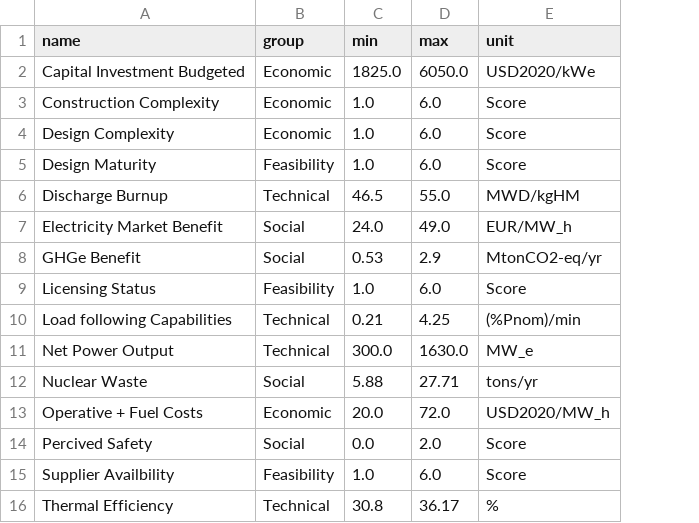
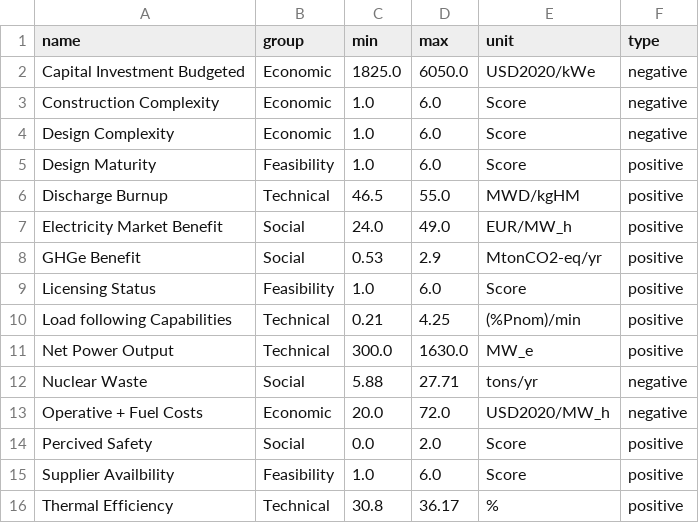
Before and after one commit to simo-pagliu/Master-Thesis, a CSV file: 03 - Weighting/criteria.csv, drawn as a sheet; the diff names each change by its address in the sheet, - before the commit and + after, or states it on an @@ line.

```diff
--- a/03 - Weighting/criteria.csv
+++ b/03 - Weighting/criteria.csv
+column F (type), rows 2-16: negative | negative | negative | positive | positive | positive | positive | positive | positive | positive | negative | negative | positive | positive | positive
```
Also changed, not shown: 2 other files.
